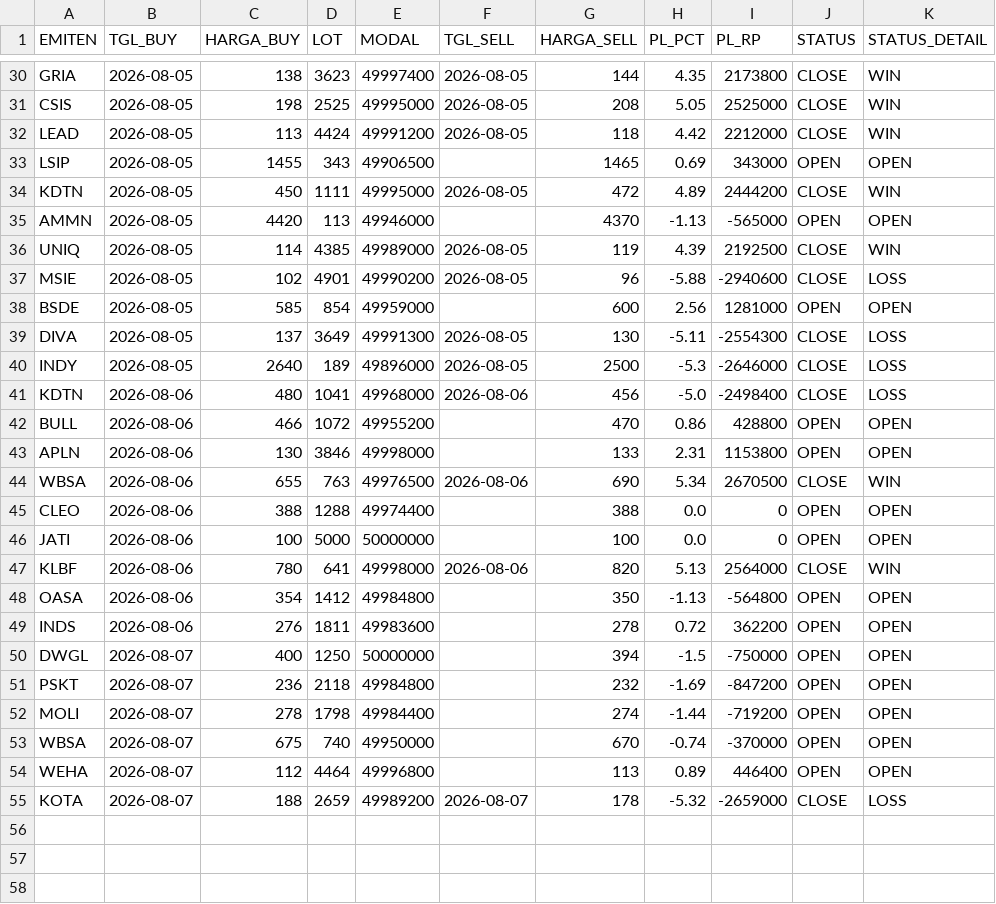
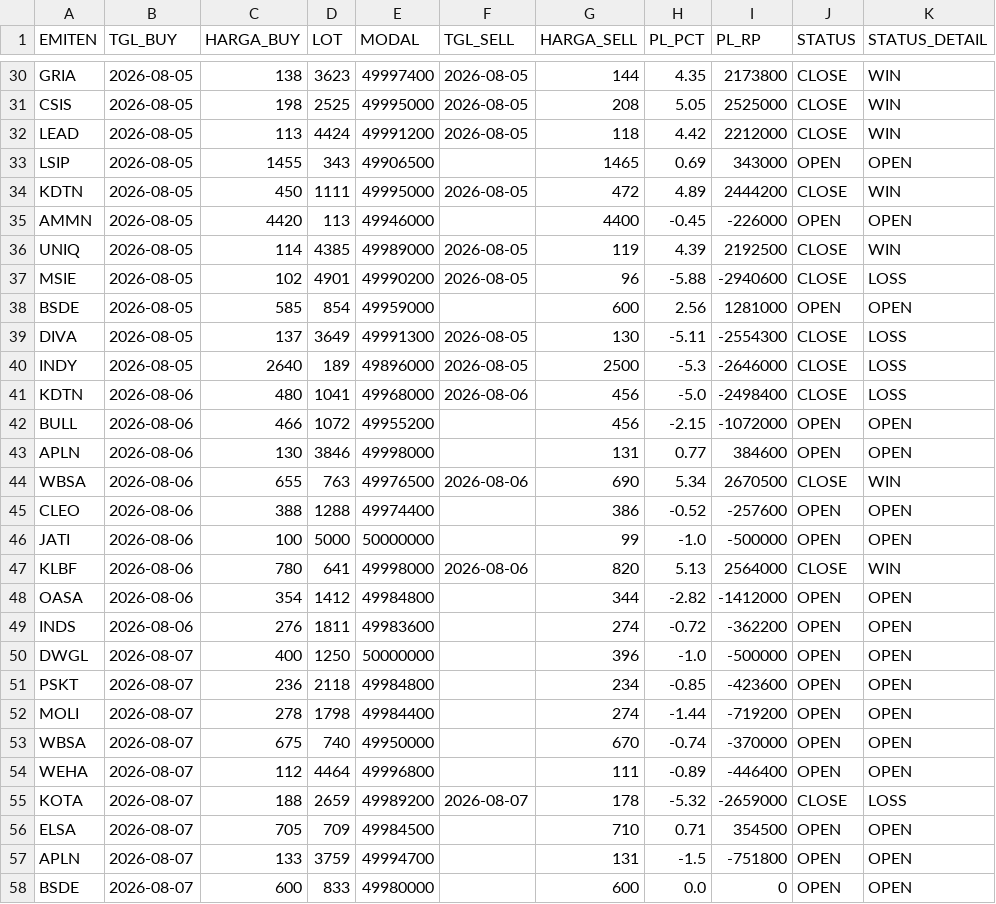
Before and after one commit to illusixTri/dashboard-rla, a CSV file: portofolio_web.csv, drawn as a sheet; only a part is shown, gaps mark what is left out; the diff covers the shown part only.

```diff
--- a/portofolio_web.csv
+++ b/portofolio_web.csv
@@ -34,3 +34,3 @@ LSIP,2026-08-05,1455,343,49906500,,1465,0.69,343000,OPEN,OPEN
 KDTN,2026-08-05,450,1111,49995000,2026-08-05,472,4.89,2444200,CLOSE,WIN
-AMMN,2026-08-05,4420,113,49946000,,4370,-1.13,-565000,OPEN,OPEN
+AMMN,2026-08-05,4420,113,49946000,,4400,-0.45,-226000,OPEN,OPEN
 UNIQ,2026-08-05,114,4385,49989000,2026-08-05,119,4.39,2192500,CLOSE,WIN
@@ -41,15 +41,18 @@ INDY,2026-08-05,2640,189,49896000,2026-08-05,2500,-5.3,-2646000,CLOSE,LOSS
 KDTN,2026-08-06,480,1041,49968000,2026-08-06,456,-5.0,-2498400,CLOSE,LOSS
-BULL,2026-08-06,466,1072,49955200,,470,0.86,428800,OPEN,OPEN
-APLN,2026-08-06,130,3846,49998000,,133,2.31,1153800,OPEN,OPEN
+BULL,2026-08-06,466,1072,49955200,,456,-2.15,-1072000,OPEN,OPEN
+APLN,2026-08-06,130,3846,49998000,,131,0.77,384600,OPEN,OPEN
 WBSA,2026-08-06,655,763,49976500,2026-08-06,690,5.34,2670500,CLOSE,WIN
-CLEO,2026-08-06,388,1288,49974400,,388,0.0,0,OPEN,OPEN
-JATI,2026-08-06,100,5000,50000000,,100,0.0,0,OPEN,OPEN
+CLEO,2026-08-06,388,1288,49974400,,386,-0.52,-257600,OPEN,OPEN
+JATI,2026-08-06,100,5000,50000000,,99,-1.0,-500000,OPEN,OPEN
 KLBF,2026-08-06,780,641,49998000,2026-08-06,820,5.13,2564000,CLOSE,WIN
-OASA,2026-08-06,354,1412,49984800,,350,-1.13,-564800,OPEN,OPEN
-INDS,2026-08-06,276,1811,49983600,,278,0.72,362200,OPEN,OPEN
-DWGL,2026-08-07,400,1250,50000000,,394,-1.5,-750000,OPEN,OPEN
-PSKT,2026-08-07,236,2118,49984800,,232,-1.69,-847200,OPEN,OPEN
+OASA,2026-08-06,354,1412,49984800,,344,-2.82,-1412000,OPEN,OPEN
+INDS,2026-08-06,276,1811,49983600,,274,-0.72,-362200,OPEN,OPEN
+DWGL,2026-08-07,400,1250,50000000,,396,-1.0,-500000,OPEN,OPEN
+PSKT,2026-08-07,236,2118,49984800,,234,-0.85,-423600,OPEN,OPEN
 MOLI,2026-08-07,278,1798,49984400,,274,-1.44,-719200,OPEN,OPEN
 WBSA,2026-08-07,675,740,49950000,,670,-0.74,-370000,OPEN,OPEN
-WEHA,2026-08-07,112,4464,49996800,,113,0.89,446400,OPEN,OPEN
+WEHA,2026-08-07,112,4464,49996800,,111,-0.89,-446400,OPEN,OPEN
 KOTA,2026-08-07,188,2659,49989200,2026-08-07,178,-5.32,-2659000,CLOSE,LOSS
+ELSA,2026-08-07,705,709,49984500,,710,0.71,354500,OPEN,OPEN
+APLN,2026-08-07,133,3759,49994700,,131,-1.5,-751800,OPEN,OPEN
+BSDE,2026-08-07,600,833,49980000,,600,0.0,0,OPEN,OPEN
```
Also changed, not shown: 21 edited cells elsewhere in this file, V2openclose.csv.
